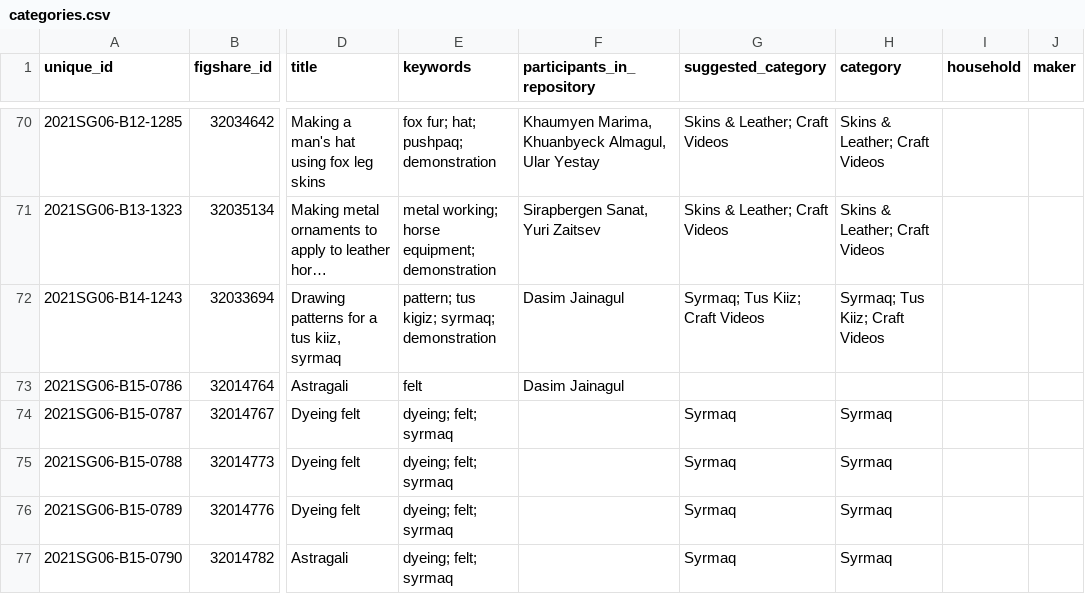
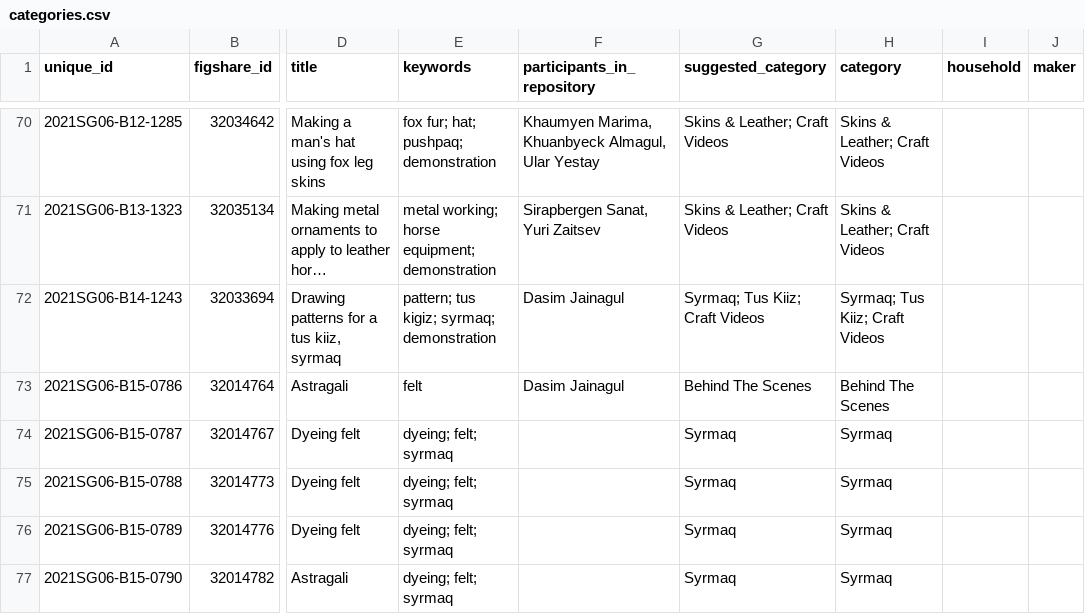
Before and after one commit to lisarchaeo/nomadic-material-heritage, a CSV file: data/categories.csv, drawn as a sheet; only a part is shown, gaps mark what is left out; long unchanged cells end in …; the diff names each change by its address in the sheet, - before the commit and + after, or states it on an @@ line.

Commit message:
Update categories.csv

```diff
--- a/data/categories.csv
+++ b/data/categories.csv
-G73 (suggested_category): (empty)
+G73 (suggested_category): Behind The Scenes
-H73 (category): (empty)
+H73 (category): Behind The Scenes
```
